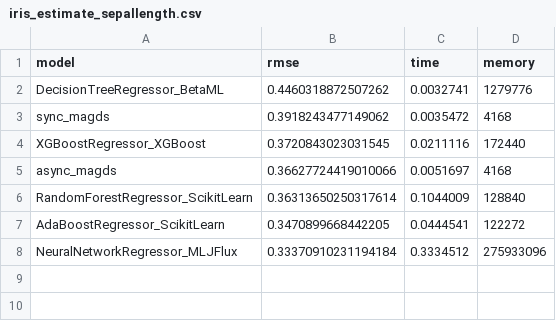
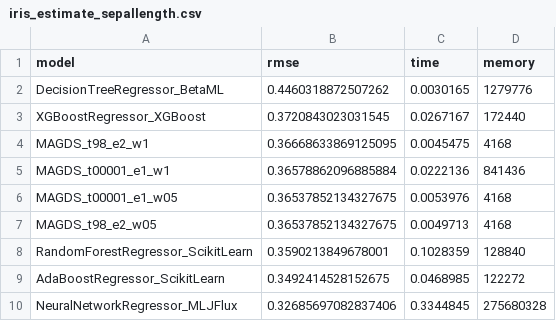
Before and after one commit to danbulnet/witchnet, a CSV file: benchmark/WitchnetBenchmark.jl/benchmark/iris/iris_estimate_sepallength.csv, drawn as a sheet.

Commit message:
fix magds case in predeval fn

```diff
--- a/benchmark/WitchnetBenchmark.jl/benchmark/iris/iris_estimate_sepallength.csv
+++ b/benchmark/WitchnetBenchmark.jl/benchmark/iris/iris_estimate_sepallength.csv
@@ -1,8 +1,10 @@
 model,rmse,time,memory
-DecisionTreeRegressor_BetaML,0.4460318872507262,0.0032741,1279776
-sync_magds,0.3918243477149062,0.0035472,4168
-XGBoostRegressor_XGBoost,0.3720843023031545,0.0211116,172440
-async_magds,0.36627724419010066,0.0051697,4168
-RandomForestRegressor_ScikitLearn,0.36313650250317614,0.1044009,128840
-AdaBoostRegressor_ScikitLearn,0.3470899668442205,0.0444541,122272
-NeuralNetworkRegressor_MLJFlux,0.33370910231194184,0.3334512,275933096
+DecisionTreeRegressor_BetaML,0.4460318872507262,0.0030165,1279776
+XGBoostRegressor_XGBoost,0.3720843023031545,0.0267167,172440
+MAGDS_t98_e2_w1,0.36668633869125095,0.0045475,4168
+MAGDS_t00001_e1_w1,0.36578862096885884,0.0222136,841436
+MAGDS_t00001_e1_w05,0.36537852134327675,0.0053976,4168
+MAGDS_t98_e2_w05,0.36537852134327675,0.0049713,4168
+RandomForestRegressor_ScikitLearn,0.3590213849678001,0.1028359,128840
+AdaBoostRegressor_ScikitLearn,0.3492414528152675,0.0468985,122272
+NeuralNetworkRegressor_MLJFlux,0.32685697082837406,0.3344845,275680328
```
Also changed, not shown: benchmark/WitchnetBenchmark.jl/benchmark/iris/iris_classify_species.csv, 5 other files.
